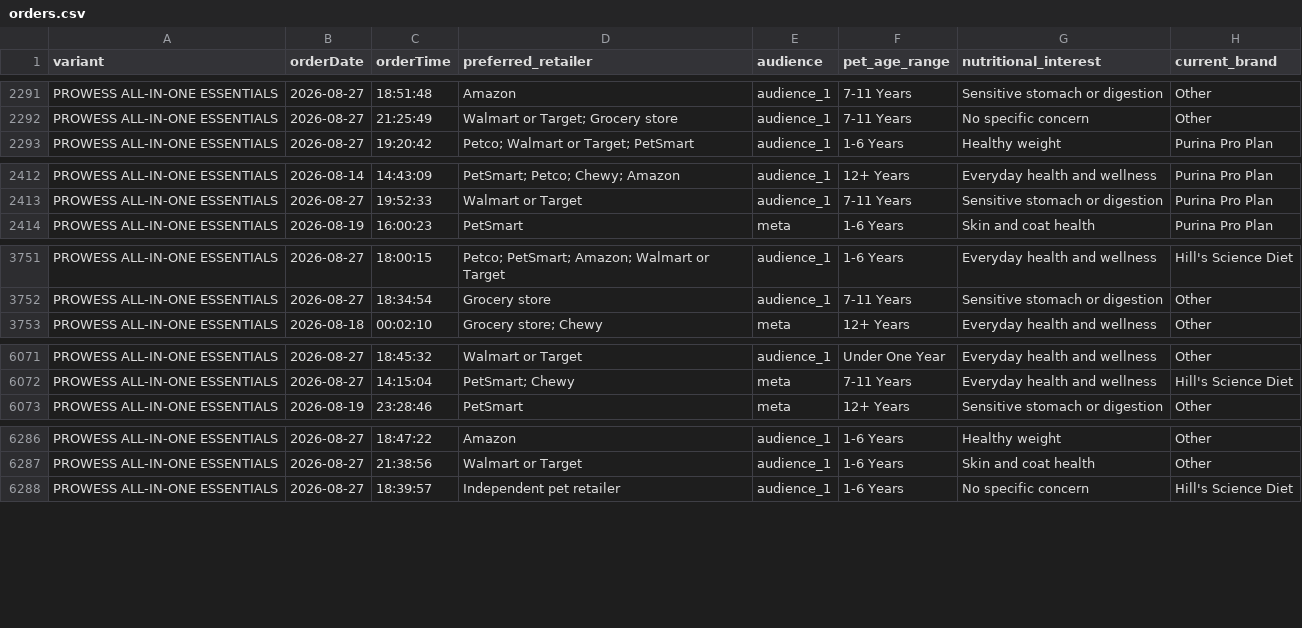
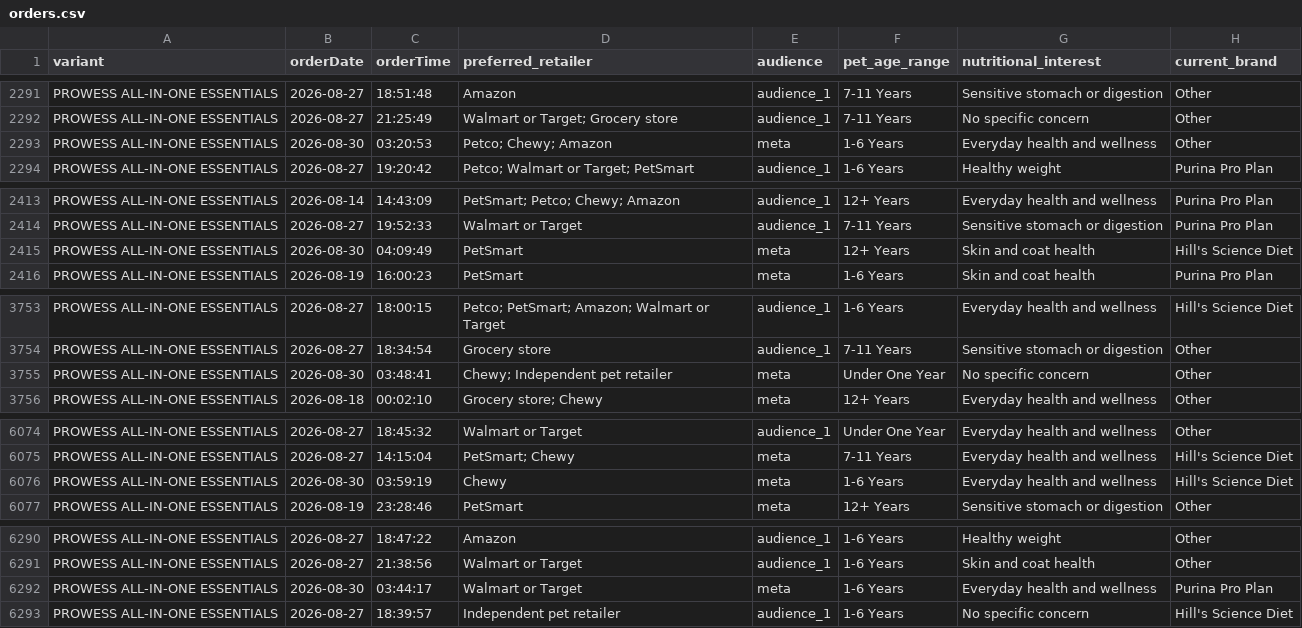
Before and after one commit to simonsmas/prowess-report-data, a CSV file: orders.csv, drawn as a sheet; only a part is shown, gaps mark what is left out; the diff covers the shown part only; the diff names each change by its address in the sheet, - before the commit and + after, or states it on an @@ line.

Commit message:
Update Prowess orders: 6848 orders — 2026-08-30T04:21:07.822Z

```diff
--- a/orders.csv
+++ b/orders.csv
+row 2293: PROWESS ALL-IN-ONE ESSENTIALS | 2026-08-30 | 03:20:53 | Petco; Chewy; Amazon | meta | 1-6 Years | Everyday health and wellness | Other
+row 2415: PROWESS ALL-IN-ONE ESSENTIALS | 2026-08-30 | 04:09:49 | PetSmart | meta | 12+ Years | Skin and coat health | Hill's Science Diet
+row 3755: PROWESS ALL-IN-ONE ESSENTIALS | 2026-08-30 | 03:48:41 | Chewy; Independent pet retailer | meta | Under One Year | No specific concern | Other
+row 6076: PROWESS ALL-IN-ONE ESSENTIALS | 2026-08-30 | 03:59:19 | Chewy | meta | 1-6 Years | Everyday health and wellness | Hill's Science Diet
+row 6292: PROWESS ALL-IN-ONE ESSENTIALS | 2026-08-30 | 03:44:17 | Walmart or Target | meta | 1-6 Years | Everyday health and wellness | Purina Pro Plan
```
Also changed, not shown: 2 added rows elsewhere in this file.
